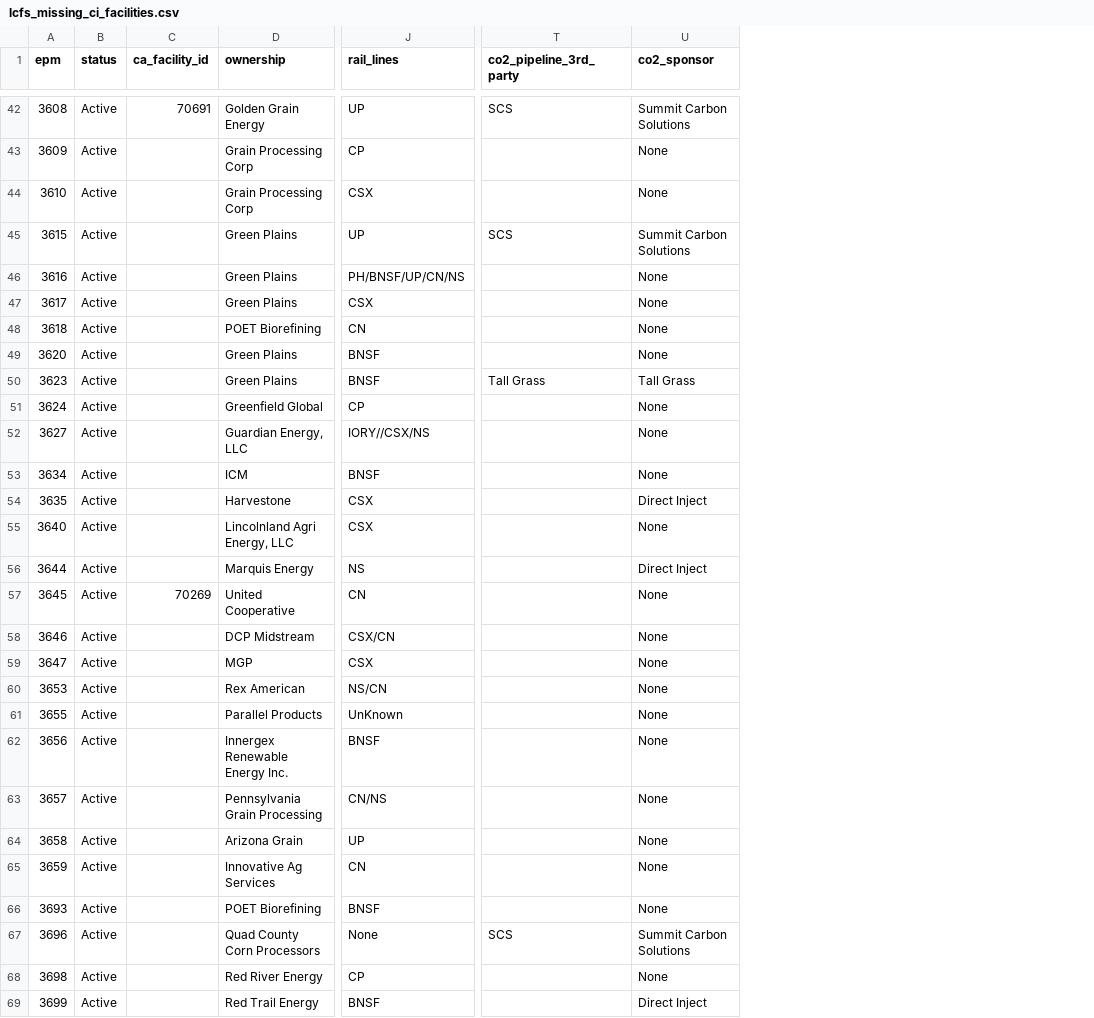
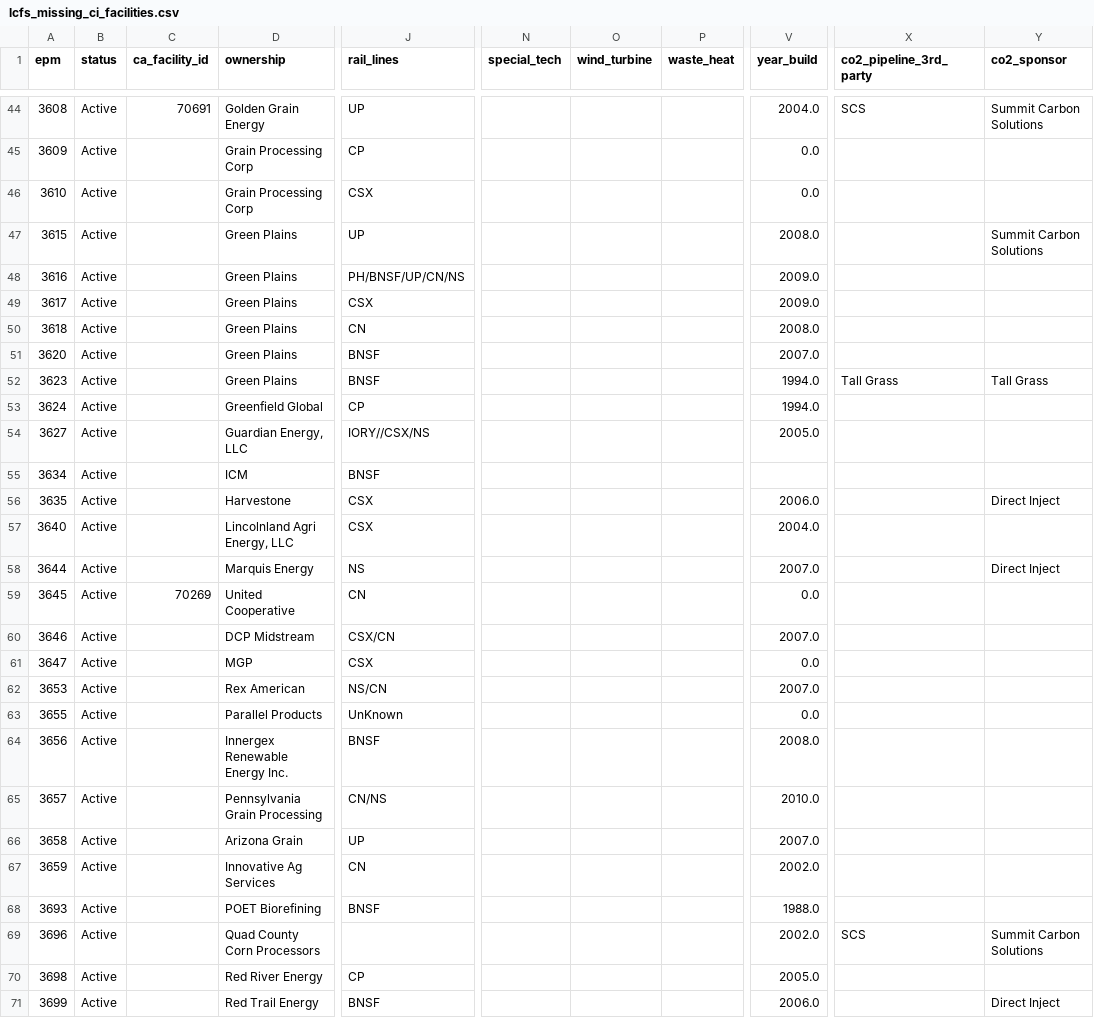
Before and after one commit to Ehakmiller/ELHApp-backend, a CSV file: docs/static_data/LCFS/lcfs_missing_ci_facilities.csv, drawn as a sheet; only a part is shown, gaps mark what is left out; addresses are those after the commit; the diff covers the shown part only; the diff names each change by its address in the sheet, - before the commit and + after, or states it on an @@ line.

```diff
--- a/docs/static_data/LCFS/lcfs_missing_ci_facilities.csv
+++ b/docs/static_data/LCFS/lcfs_missing_ci_facilities.csv
+column N (special_tech), empty
+column O (wind_turbine), empty
+column P (waste_heat), empty
+column V (year_build), rows 44-71: 2004.0 | 0.0 | 0.0 | 2008.0 | 2009.0 | 2009.0 | 2008.0 | 2007.0 | 1994.0 | 1994.0 | 2005.0 |  | 2006.0 | 2004.0 | 2007.0 | 0.0 | 2007.0 | 0.0 | 2007.0 | 0.0 | 2008.0 | 2010.0 | 2007.0 | 2002.0 | 1988.0 | 2002.0 | 2005.0 | 2006.0
-Y45:Y46 (co2_sponsor): None
+Y45:Y46 (co2_sponsor): (empty)
-X47 (co2_pipeline_3rd_party): SCS
+X47 (co2_pipeline_3rd_party): (empty)
-Y48:Y51 (co2_sponsor): None
+Y48:Y51 (co2_sponsor): (empty)
-D50 (ownership): POET Biorefining
+D50 (ownership): Green Plains
-Y53:Y55 (co2_sponsor): None
+Y53:Y55 (co2_sponsor): (empty)
-Y57 (co2_sponsor): None
+Y57 (co2_sponsor): (empty)
-Y59:Y68 (co2_sponsor): None
+Y59:Y68 (co2_sponsor): (empty)
-J69 (rail_lines): None
+J69 (rail_lines): (empty)
-Y70 (co2_sponsor): None
+Y70 (co2_sponsor): (empty)
```
Also changed, not shown: 2 added rows and 47 edited cells elsewhere in this file, docs/static_data/LCFS/lcfs_missing_proc_facilities.csv, 4 other files.
